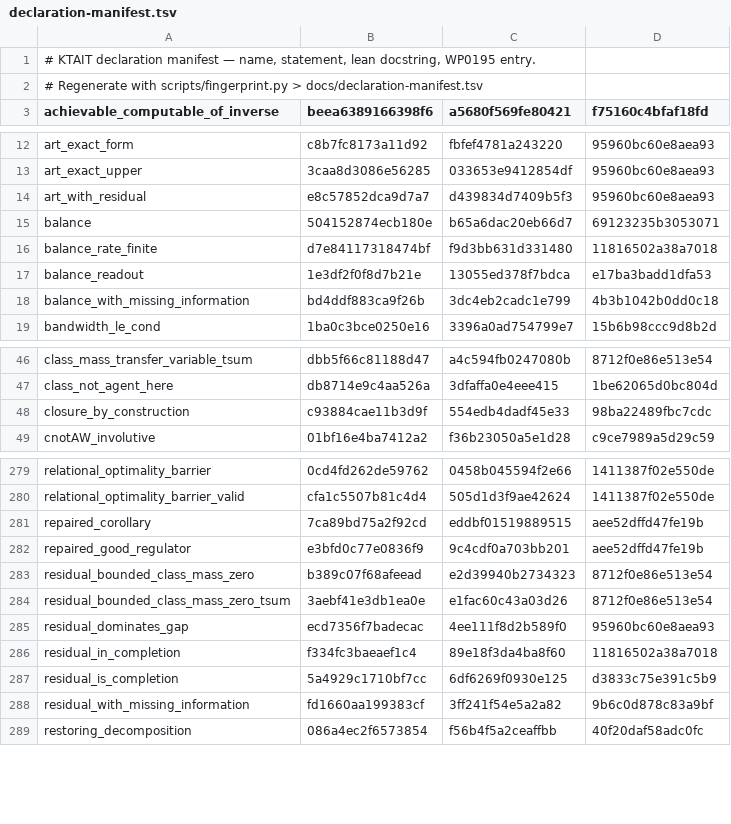
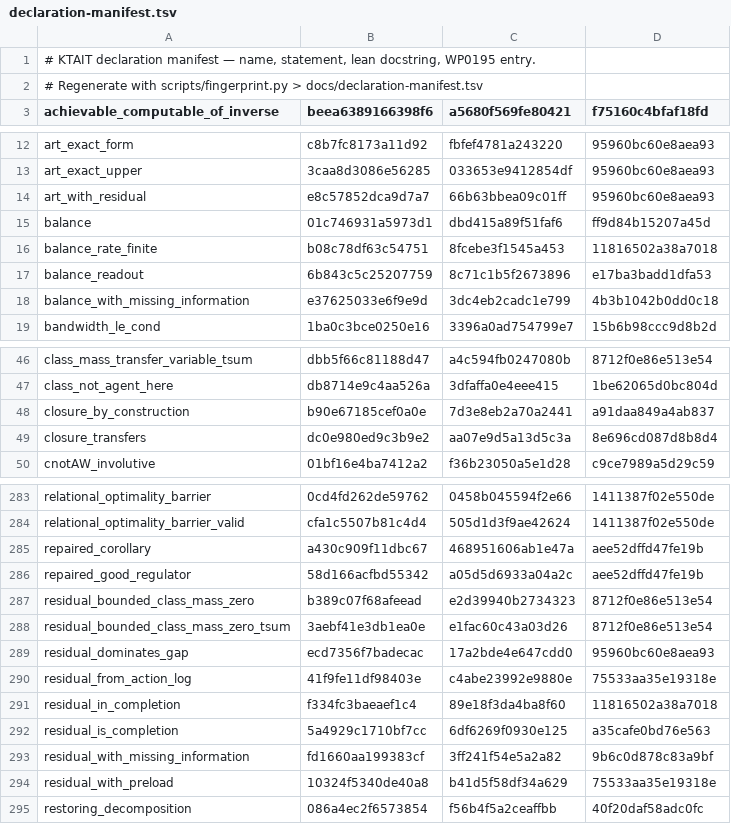
Before and after one commit to giulioruffini/KTAIT, a TSV file: docs/declaration-manifest.tsv, drawn as a sheet; only a part is shown, gaps mark what is left out; the diff covers the shown part only.

```diff
--- a/docs/declaration-manifest.tsv
+++ b/docs/declaration-manifest.tsv
@@ -13,7 +13,7 @@ art_exact_form	c8b7fc8173a11d92	fbfef4781a243220	95960bc60e8aea93
 art_exact_upper	3caa8d3086e56285	033653e9412854df	95960bc60e8aea93
-art_with_residual	e8c57852dca9d7a7	d439834d7409b5f3	95960bc60e8aea93
-balance	504152874ecb180e	b65a6dac20eb66d7	69123235b3053071
-balance_rate_finite	d7e84117318474bf	f9d3bb631d331480	11816502a38a7018
-balance_readout	1e3df2f0f8d7b21e	13055ed378f7bdca	e17ba3badd1dfa53
-balance_with_missing_information	bd4ddf883ca9f26b	3dc4eb2cadc1e799	4b3b1042b0dd0c18
+art_with_residual	e8c57852dca9d7a7	66b63bbea09c01ff	95960bc60e8aea93
+balance	01c746931a5973d1	dbd415a89f51faf6	ff9d84b15207a45d
+balance_rate_finite	b08c78df63c54751	8fcebe3f1545a453	11816502a38a7018
+balance_readout	6b843c5c25207759	8c71c1b5f2673896	e17ba3badd1dfa53
+balance_with_missing_information	e37625033e6f9e9d	3dc4eb2cadc1e799	4b3b1042b0dd0c18
 bandwidth_le_cond	1ba0c3bce0250e16	3396a0ad754799e7	15b6b98ccc9d8b2d
@@ -47,3 +47,4 @@ class_mass_transfer_variable_tsum	dbb5f66c81188d47	a4c594fb0247080b	8712f0e86e51
 class_not_agent_here	db8714e9c4aa526a	3dfaffa0e4eee415	1be62065d0bc804d
-closure_by_construction	c93884cae11b3d9f	554edb4dadf45e33	98ba22489fbc7cdc
+closure_by_construction	b90e67185cef0a0e	7d3e8eb2a70a2441	a91daa849a4ab837
+closure_transfers	dc0e980ed9c3b9e2	aa07e9d5a13d5c3a	8e696cd087d8b8d4
 cnotAW_involutive	01bf16e4ba7412a2	f36b23050a5e1d28	c9ce7989a5d29c59
@@ -280,10 +284,12 @@ relational_optimality_barrier	0cd4fd262de59762	0458b045594f2e66	1411387f02e550de
 relational_optimality_barrier_valid	cfa1c5507b81c4d4	505d1d3f9ae42624	1411387f02e550de
-repaired_corollary	7ca89bd75a2f92cd	eddbf01519889515	aee52dffd47fe19b
-repaired_good_regulator	e3bfd0c77e0836f9	9c4cdf0a703bb201	aee52dffd47fe19b
+repaired_corollary	a430c909f11dbc67	468951606ab1e47a	aee52dffd47fe19b
+repaired_good_regulator	58d166acfbd55342	a05d5d6933a04a2c	aee52dffd47fe19b
 residual_bounded_class_mass_zero	b389c07f68afeead	e2d39940b2734323	8712f0e86e513e54
 residual_bounded_class_mass_zero_tsum	3aebf41e3db1ea0e	e1fac60c43a03d26	8712f0e86e513e54
-residual_dominates_gap	ecd7356f7badecac	4ee111f8d2b589f0	95960bc60e8aea93
+residual_dominates_gap	ecd7356f7badecac	17a2bde4e647cdd0	95960bc60e8aea93
+residual_from_action_log	41f9fe11df98403e	c4abe23992e9880e	75533aa35e19318e
 residual_in_completion	f334fc3baeaef1c4	89e18f3da4ba8f60	11816502a38a7018
-residual_is_completion	5a4929c1710bf7cc	6df6269f0930e125	d3833c75e391c5b9
+residual_is_completion	5a4929c1710bf7cc	6df6269f0930e125	a35cafe0bd76e563
 residual_with_missing_information	fd1660aa199383cf	3ff241f54e5a2a82	9b6c0d878c83a9bf
+residual_with_preload	10324f5340de40a8	b41d5f58df34a629	75533aa35e19318e
 restoring_decomposition	086a4ec2f6573854	f56b4f5a2ceaffbb	40f20daf58adc0fc
```
Also changed, not shown: 4 added rows and 71 edited cells elsewhere in this file, 12 other files.
